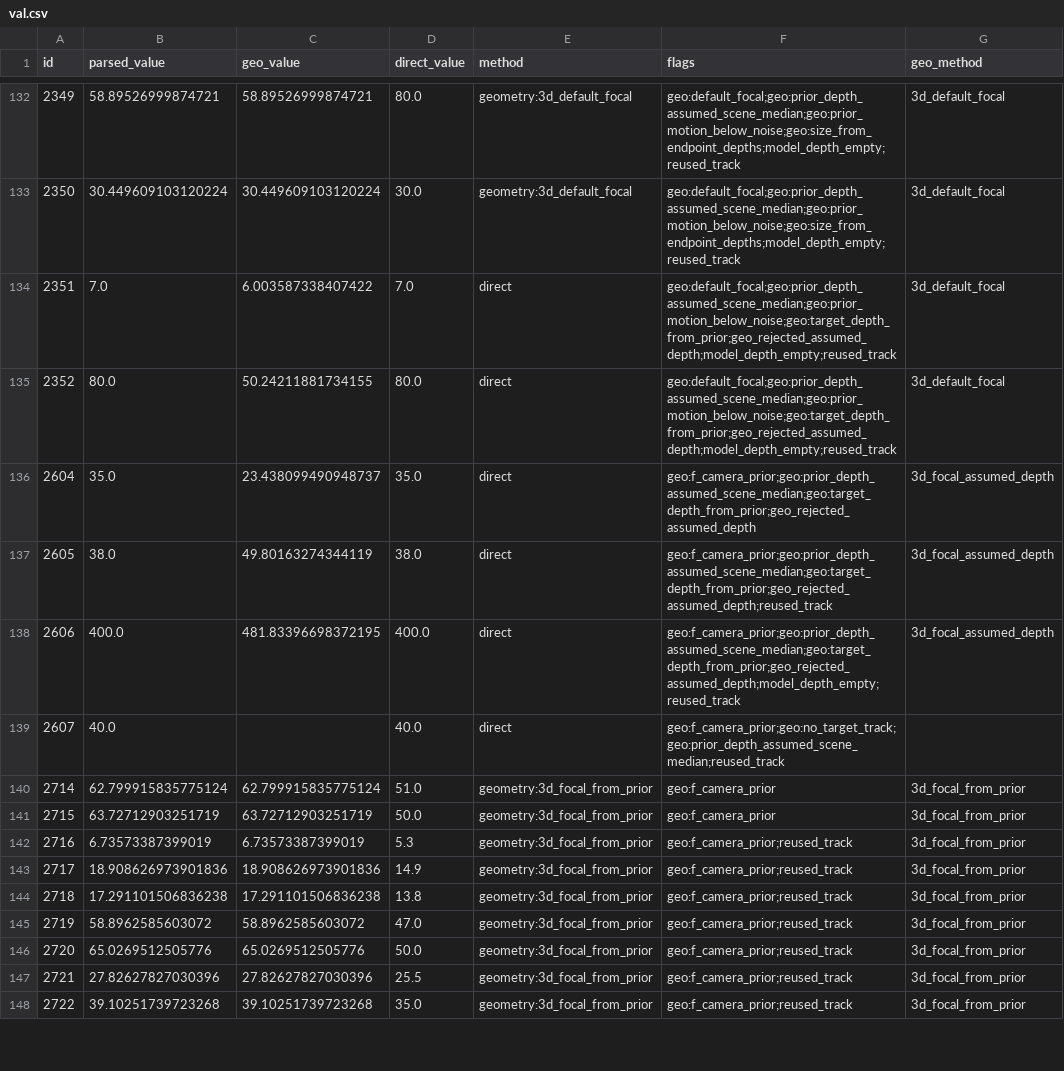
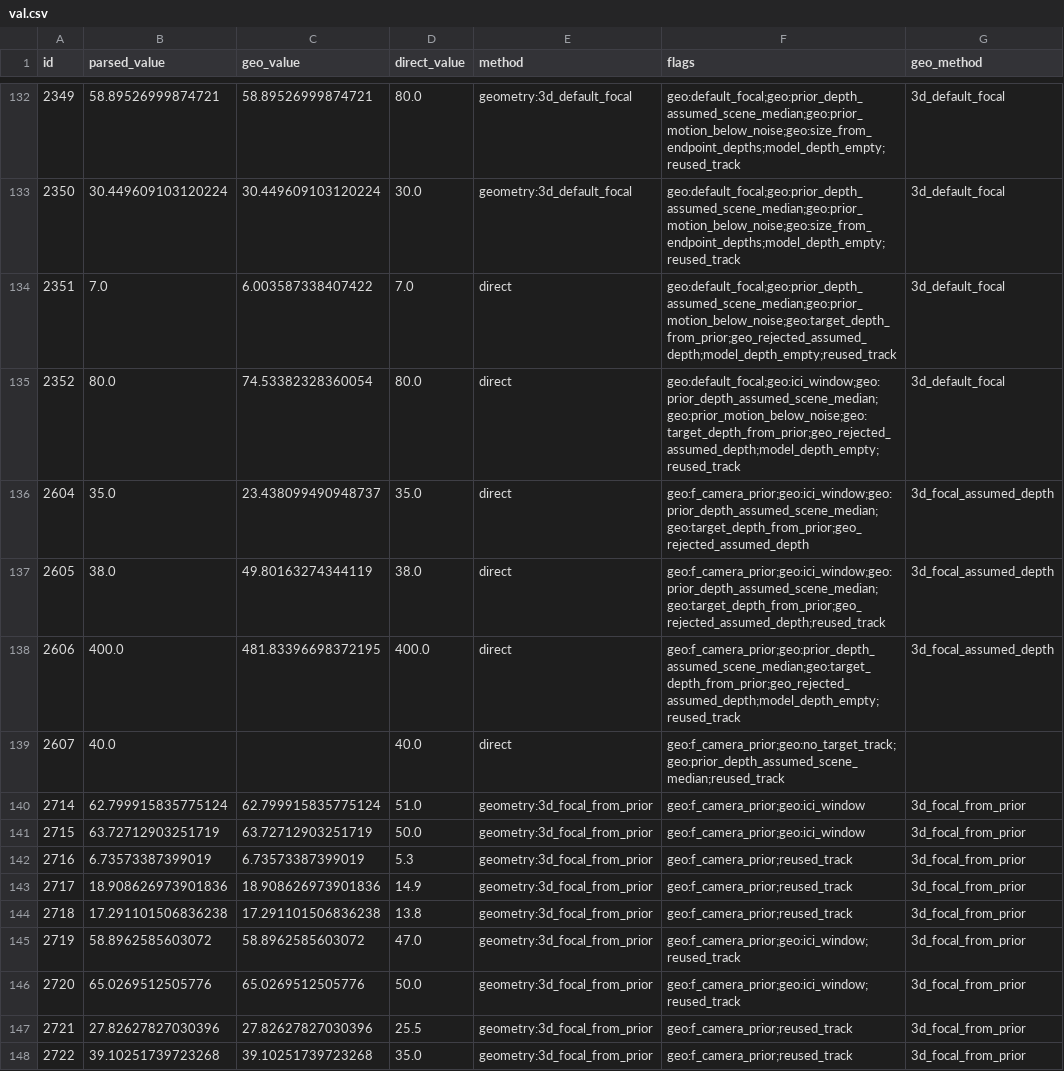
Before and after one commit to VihanAggarwal/quantiphy-challenge, a CSV file: runs/val_opus_low/val.csv, drawn as a sheet; only a part is shown, gaps mark what is left out; the diff covers the shown part only.

```diff
--- a/runs/val_opus_low/val.csv
+++ b/runs/val_opus_low/val.csv
@@ -134,9 +134,9 @@ id,parsed_value,geo_value,direct_value,method,flags,geo_method
 2351,7.0,6.003587338407422,7.0,direct,geo:default_focal;geo:prior_depth_assumed_scene_median;geo:prior_motion_below_noise;geo:target_depth_from_prior;geo_rejected_assumed_depth;model_depth_empty;reused_track,3d_default_focal
-2352,80.0,50.24211881734155,80.0,direct,geo:default_focal;geo:prior_depth_assumed_scene_median;geo:prior_motion_below_noise;geo:target_depth_from_prior;geo_rejected_assumed_depth;model_depth_empty;reused_track,3d_default_focal
-2604,35.0,23.438099490948737,35.0,direct,geo:f_camera_prior;geo:prior_depth_assumed_scene_median;geo:target_depth_from_prior;geo_rejected_assumed_depth,3d_focal_assumed_depth
-2605,38.0,49.80163274344119,38.0,direct,geo:f_camera_prior;geo:prior_depth_assumed_scene_median;geo:target_depth_from_prior;geo_rejected_assumed_depth;reused_track,3d_focal_assumed_depth
+2352,80.0,74.53382328360054,80.0,direct,geo:default_focal;geo:ici_window;geo:prior_depth_assumed_scene_median;geo:prior_motion_below_noise;geo:target_depth_from_prior;geo_rejected_assumed_depth;model_depth_empty;reused_track,3d_default_focal
+2604,35.0,23.438099490948737,35.0,direct,geo:f_camera_prior;geo:ici_window;geo:prior_depth_assumed_scene_median;geo:target_depth_from_prior;geo_rejected_assumed_depth,3d_focal_assumed_depth
+2605,38.0,49.80163274344119,38.0,direct,geo:f_camera_prior;geo:ici_window;geo:prior_depth_assumed_scene_median;geo:target_depth_from_prior;geo_rejected_assumed_depth;reused_track,3d_focal_assumed_depth
 2606,400.0,481.83396698372195,400.0,direct,geo:f_camera_prior;geo:prior_depth_assumed_scene_median;geo:target_depth_from_prior;geo_rejected_assumed_depth;model_depth_empty;reused_track,3d_focal_assumed_depth
 2607,40.0,,40.0,direct,geo:f_camera_prior;geo:no_target_track;geo:prior_depth_assumed_scene_median;reused_track,
-2714,62.799915835775124,62.799915835775124,51.0,geometry:3d_focal_from_prior,geo:f_camera_prior,3d_focal_from_prior
-2715,63.72712903251719,63.72712903251719,50.0,geometry:3d_focal_from_prior,geo:f_camera_prior,3d_focal_from_prior
+2714,62.799915835775124,62.799915835775124,51.0,geometry:3d_focal_from_prior,geo:f_camera_prior;geo:ici_window,3d_focal_from_prior
+2715,63.72712903251719,63.72712903251719,50.0,geometry:3d_focal_from_prior,geo:f_camera_prior;geo:ici_window,3d_focal_from_prior
 2716,6.73573387399019,6.73573387399019,5.3,geometry:3d_focal_from_prior,geo:f_camera_prior;reused_track,3d_focal_from_prior
@@ -144,4 +144,4 @@ id,parsed_value,geo_value,direct_value,method,flags,geo_method
 2718,17.291101506836238,17.291101506836238,13.8,geometry:3d_focal_from_prior,geo:f_camera_prior;reused_track,3d_focal_from_prior
-2719,58.8962585603072,58.8962585603072,47.0,geometry:3d_focal_from_prior,geo:f_camera_prior;reused_track,3d_focal_from_prior
-2720,65.0269512505776,65.0269512505776,50.0,geometry:3d_focal_from_prior,geo:f_camera_prior;reused_track,3d_focal_from_prior
+2719,58.8962585603072,58.8962585603072,47.0,geometry:3d_focal_from_prior,geo:f_camera_prior;geo:ici_window;reused_track,3d_focal_from_prior
+2720,65.0269512505776,65.0269512505776,50.0,geometry:3d_focal_from_prior,geo:f_camera_prior;geo:ici_window;reused_track,3d_focal_from_prior
 2721,27.82627827030396,27.82627827030396,25.5,geometry:3d_focal_from_prior,geo:f_camera_prior;reused_track,3d_focal_from_prior
```
Also changed, not shown: 24 edited cells elsewhere in this file, runs/val_opus_high/val.csv, runs/val_opus_med/val.csv, 4 other files.
